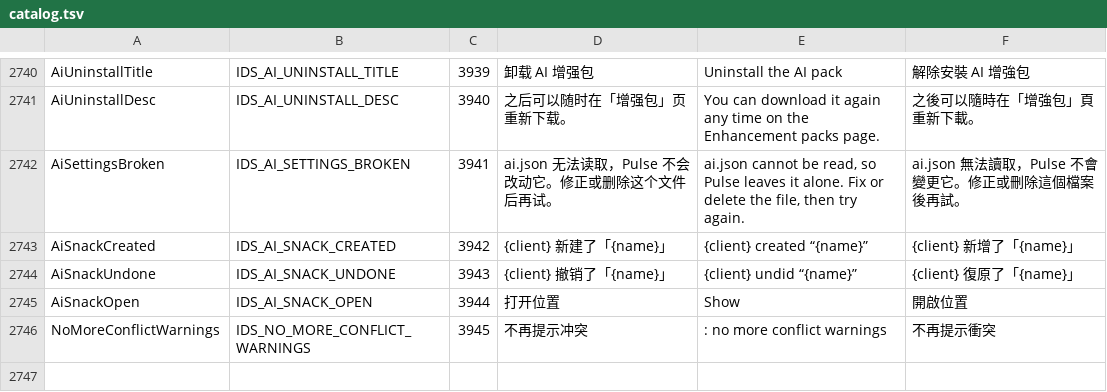
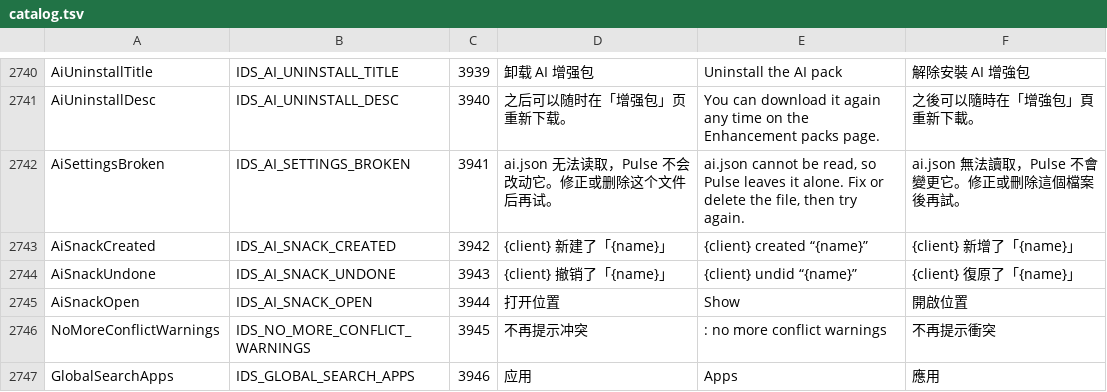
Before and after one commit to 0xheguoxing/pulse, a TSV file: tools/l10n/catalog.tsv, drawn as a sheet; only a part is shown, gaps mark what is left out; the diff names each change by its address in the sheet, - before the commit and + after, or states it on an @@ line.

Commit message:
search: list Start menu apps in quick search (#58-1)
Quick search now finds apps as Listary does. app_catalog enumerates
shell:AppsFolder (desktop shortcuts and packaged apps) on a worker thread,
drops uninstallers, readmes and web links, and caches the list for five
minutes. Matching is pure and ranks the whole name, a prefix, a word
prefix, word initials ("vsc"), pinyin (full or initials, following the
search_pinyin setting) and then any substring.

Up to four matches lead the results as an 「应用」 group, only for plain
name searches (no content mode, scope or filter chip). They show as soon
as the query changes, before the index answers, and refresh when the app
list lands. Enter launches the app via shell:AppsFolder\<id>; app rows
have no location to reveal and stay out of the recent files. The icon
cache resolves shell: monikers through the shell namespace.

New string GlobalSearchApps (3946). Focused test pulse_app_catalog_test.

```diff
--- a/tools/l10n/catalog.tsv
+++ b/tools/l10n/catalog.tsv
+row 2747: GlobalSearchApps | IDS_GLOBAL_SEARCH_APPS | 3946 | 应用 | Apps | 應用
```
Also changed, not shown: 11 other files.
